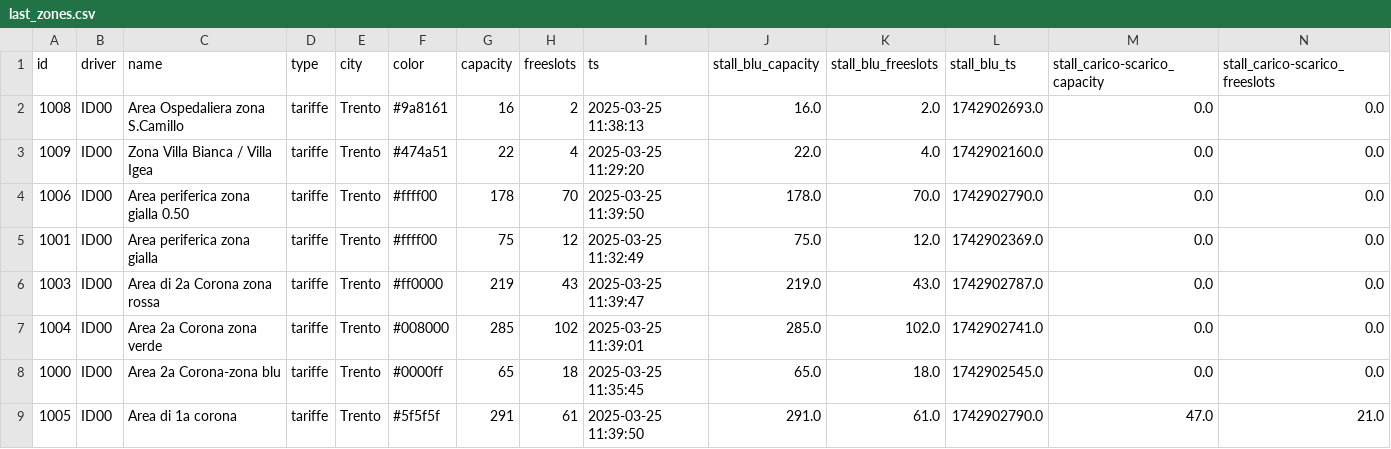
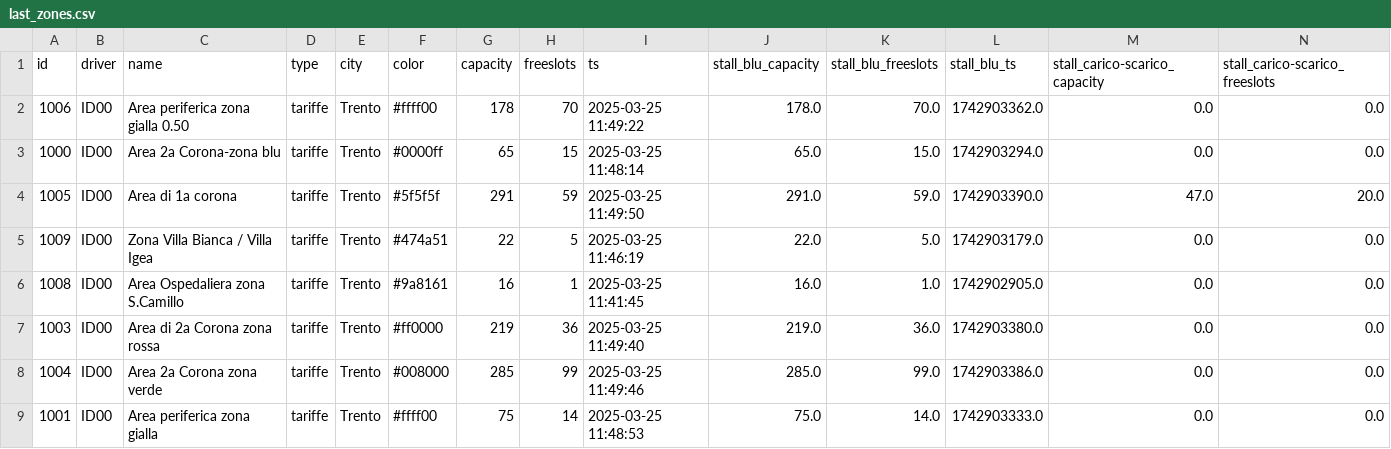
Before and after one commit to napo/parklogtrento, a CSV file: data/last_zones.csv, drawn as a sheet; only a part is shown; removed rows and columns are numbered as before the commit, all else as after; rows hold the shown columns only; the diff names each change by its address in the sheet, - before the commit and + after, or states it on an @@ line.

Commit message:
Latest data: Tue Mar 25 11:53:14 UTC 2025

```diff
--- a/data/last_zones.csv
+++ b/data/last_zones.csv
-row 2: 1008 | ID00 | Area Ospedaliera zona S.Camillo | tariffe | Trento | #9a8161 | 16 | 2 | 2025-03-25 11:38:13 | 16.0 | 2.0 | 1742902693.0 | 0.0 | 0.0
-row 3: 1009 | ID00 | Zona Villa Bianca / Villa Igea | tariffe | Trento | #474a51 | 22 | 4 | 2025-03-25 11:29:20 | 22.0 | 4.0 | 1742902160.0 | 0.0 | 0.0
-I2 (ts): 2025-03-25 11:39:50
+I2 (ts): 2025-03-25 11:49:22
-L2 (stall_blu_ts): 1742902790.0
+L2 (stall_blu_ts): 1742903362.0
-A3 (id): 1001
+A3 (id): 1000
-C3 (name): Area periferica zona gialla
+C3 (name): Area 2a Corona-zona blu
-F3 (color): #ffff00
+F3 (color): #0000ff
-G3 (capacity): 75
+G3 (capacity): 65
-H3 (freeslots): 12
+H3 (freeslots): 15
-I3 (ts): 2025-03-25 11:32:49
+I3 (ts): 2025-03-25 11:48:14
-J3 (stall_blu_capacity): 75.0
+J3 (stall_blu_capacity): 65.0
-K3 (stall_blu_freeslots): 12.0
+K3 (stall_blu_freeslots): 15.0
-L3 (stall_blu_ts): 1742902369.0
+L3 (stall_blu_ts): 1742903294.0
+row 4: 1005 | ID00 | Area di 1a corona | tariffe | Trento | #5f5f5f | 291 | 59 | 2025-03-25 11:49:50 | 291.0 | 59.0 | 1742903390.0 | 47.0 | 20.0
+row 5: 1009 | ID00 | Zona Villa Bianca / Villa Igea | tariffe | Trento | #474a51 | 22 | 5 | 2025-03-25 11:46:19 | 22.0 | 5.0 | 1742903179.0 | 0.0 | 0.0
+row 6: 1008 | ID00 | Area Ospedaliera zona S.Camillo | tariffe | Trento | #9a8161 | 16 | 1 | 2025-03-25 11:41:45 | 16.0 | 1.0 | 1742902905.0 | 0.0 | 0.0
-H7 (freeslots): 43
+H7 (freeslots): 36
-I7 (ts): 2025-03-25 11:39:47
+I7 (ts): 2025-03-25 11:49:40
-K7 (stall_blu_freeslots): 43.0
+K7 (stall_blu_freeslots): 36.0
-L7 (stall_blu_ts): 1742902787.0
+L7 (stall_blu_ts): 1742903380.0
-H8 (freeslots): 102
+H8 (freeslots): 99
-I8 (ts): 2025-03-25 11:39:01
+I8 (ts): 2025-03-25 11:49:46
-K8 (stall_blu_freeslots): 102.0
+K8 (stall_blu_freeslots): 99.0
-L8 (stall_blu_ts): 1742902741.0
+L8 (stall_blu_ts): 1742903386.0
-A9 (id): 1000
+A9 (id): 1001
-C9 (name): Area 2a Corona-zona blu
+C9 (name): Area periferica zona gialla
-F9 (color): #0000ff
+F9 (color): #ffff00
-G9 (capacity): 65
+G9 (capacity): 75
-H9 (freeslots): 18
+H9 (freeslots): 14
-I9 (ts): 2025-03-25 11:35:45
+I9 (ts): 2025-03-25 11:48:53
-J9 (stall_blu_capacity): 65.0
+J9 (stall_blu_capacity): 75.0
-K9 (stall_blu_freeslots): 18.0
+K9 (stall_blu_freeslots): 14.0
-L9 (stall_blu_ts): 1742902545.0
+L9 (stall_blu_ts): 1742903333.0
-row 9: 1005 | ID00 | Area di 1a corona | tariffe | Trento | #5f5f5f | 291 | 61 | 2025-03-25 11:39:50 | 291.0 | 61.0 | 1742902790.0 | 47.0 | 21.0
```
Also changed, not shown: data/last_parks.csv, 2 other files.
